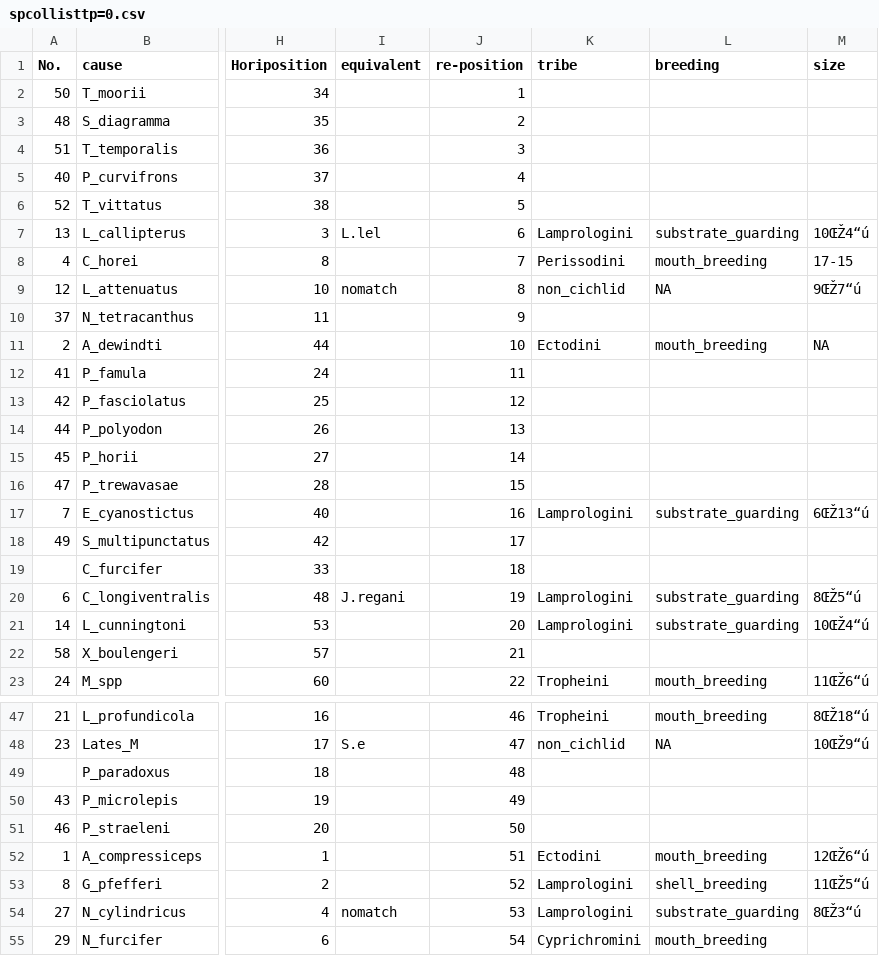
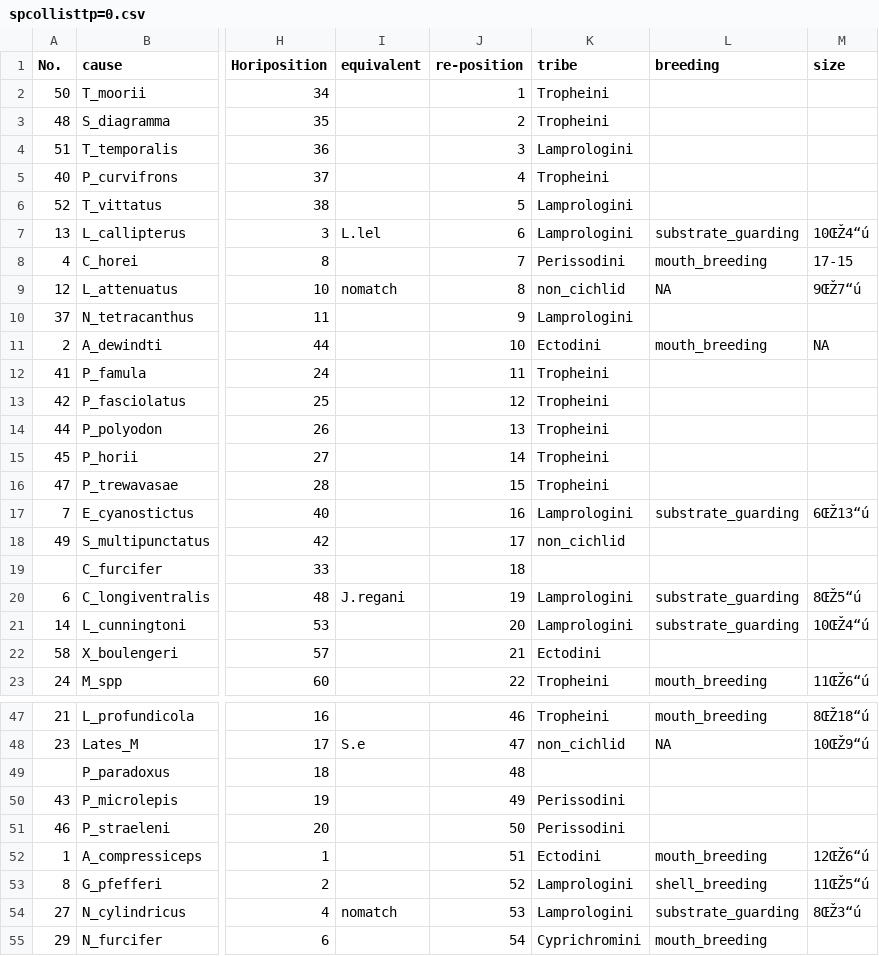
Before and after one commit to TKawaseScript/complex-interaction, a CSV file: csv/spcollisttp=0.csv, drawn as a sheet; only a part is shown, gaps mark what is left out; the diff covers the shown part only; the diff names each change by its address in the sheet, - before the commit and + after, or states it on an @@ line.

Commit message:
update: add TableS1.csv

```diff
--- a/csv/spcollisttp=0.csv
+++ b/csv/spcollisttp=0.csv
-K2:K3 (tribe): (empty)
+K2:K3 (tribe): Tropheini
-K4 (tribe): (empty)
+K4 (tribe): Lamprologini
-K5 (tribe): (empty)
+K5 (tribe): Tropheini
-K6 (tribe): (empty)
+K6 (tribe): Lamprologini
-K10 (tribe): (empty)
+K10 (tribe): Lamprologini
-K12:K16 (tribe): (empty)
+K12:K16 (tribe): Tropheini
-K18 (tribe): (empty)
+K18 (tribe): non_cichlid
-K22 (tribe): (empty)
+K22 (tribe): Ectodini
-K50:K51 (tribe): (empty)
+K50:K51 (tribe): Perissodini
```
Also changed, not shown: 9 edited cells elsewhere in this file, 9 other files.
